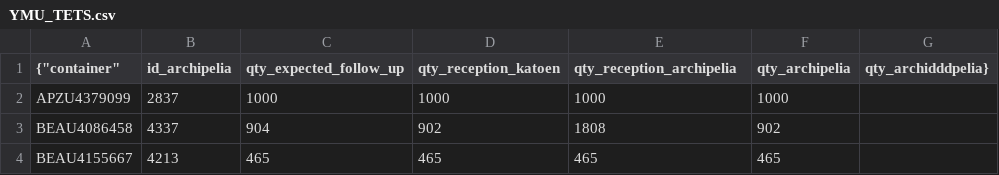
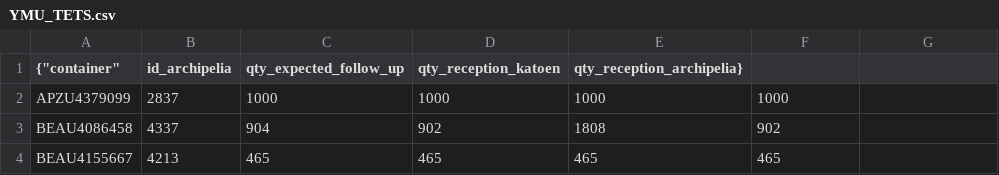
Before and after one commit to youg786/bigquery-action, a CSV file: terra-incognita-cote-ivoire/sandbox/YMU_TETS.csv, drawn as a sheet; only a part is shown.

Commit message:
modif table pour integration 7

```diff
--- a/terra-incognita-cote-ivoire/sandbox/YMU_TETS.csv
+++ b/terra-incognita-cote-ivoire/sandbox/YMU_TETS.csv
@@ -1,2 +1,2 @@
-{"container","id_archipelia","qty_expected_follow_up","qty_reception_katoen","qty_reception_archipelia","qty_archipelia","qty_archidddpelia"}
+{"container","id_archipelia","qty_expected_follow_up","qty_reception_katoen","qty_reception_archipelia"}
 APZU4379099,2837,1000,1000,1000,1000
```
